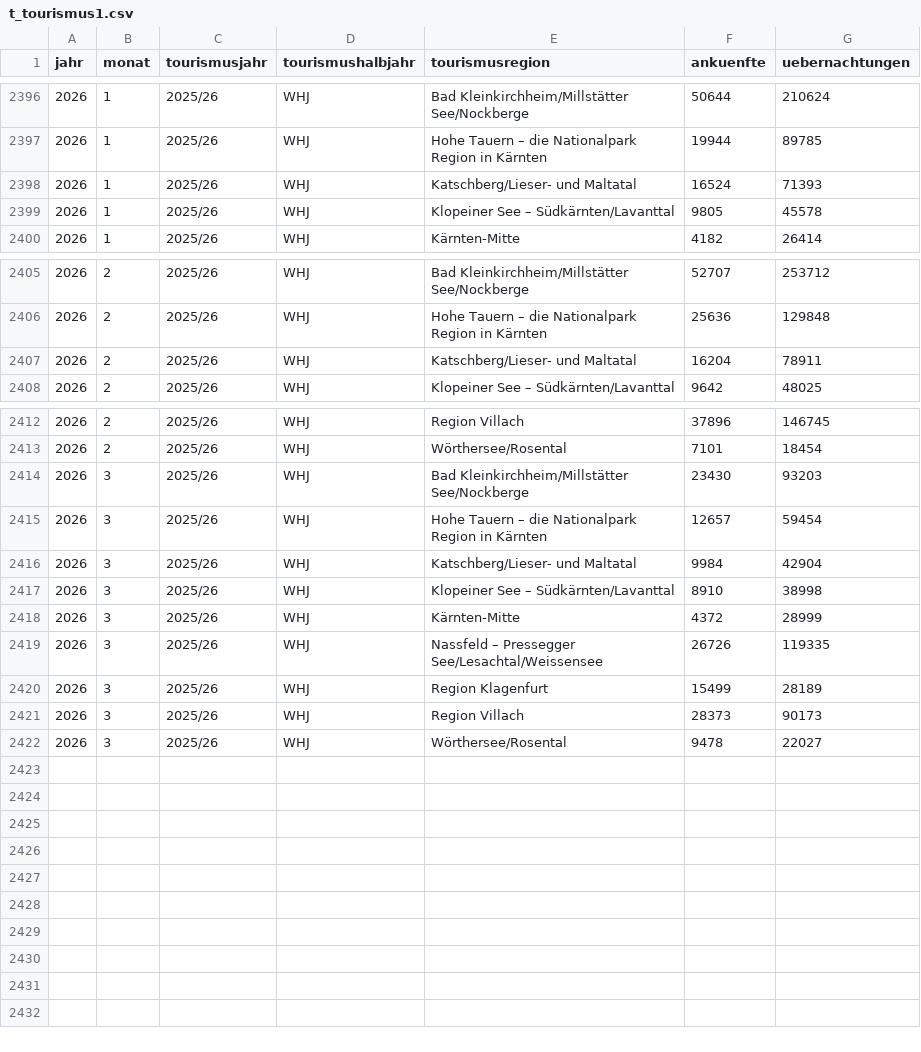
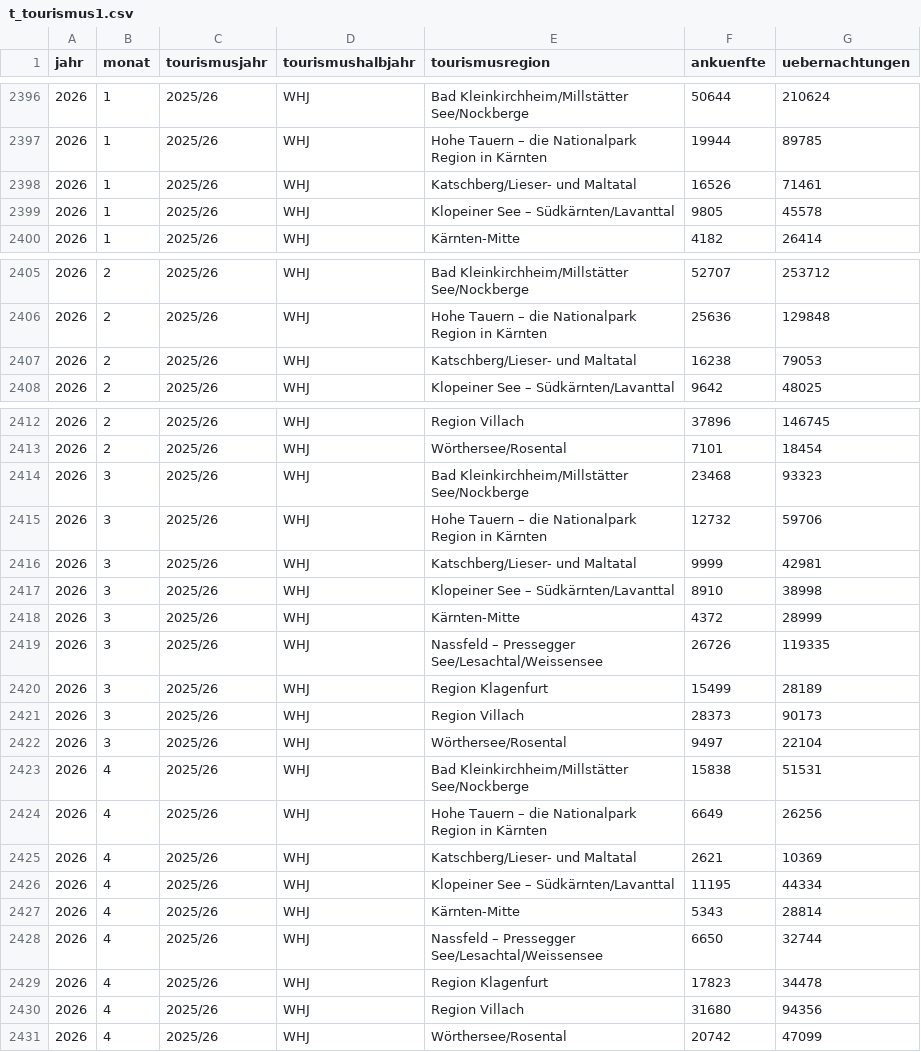
Before and after one commit to Statistik-Kaernten/statistik_kaernten_dashboard, a CSV file: data/t_tourismus1.csv, drawn as a sheet; only a part is shown, gaps mark what is left out.

Commit message:
new tour data 4/26

```diff
--- a/data/t_tourismus1.csv
+++ b/data/t_tourismus1.csv
@@ -2397,3 +2397,3 @@ jahr;monat;tourismusjahr;tourismushalbjahr;tourismusregion;ankuenfte;uebernachtu
 2026;1 ;2025/26;WHJ;Hohe Tauern – die Nationalpark Region in Kärnten;19944;89785
-2026;1 ;2025/26;WHJ;Katschberg/Lieser- und Maltatal;16524;71393
+2026;1 ;2025/26;WHJ;Katschberg/Lieser- und Maltatal;16526;71461
 2026;1 ;2025/26;WHJ;Klopeiner See – Südkärnten/Lavanttal;9805;45578
@@ -2406,3 +2406,3 @@ jahr;monat;tourismusjahr;tourismushalbjahr;tourismusregion;ankuenfte;uebernachtu
 2026;2 ;2025/26;WHJ;Hohe Tauern – die Nationalpark Region in Kärnten;25636;129848
-2026;2 ;2025/26;WHJ;Katschberg/Lieser- und Maltatal;16204;78911
+2026;2 ;2025/26;WHJ;Katschberg/Lieser- und Maltatal;16238;79053
 2026;2 ;2025/26;WHJ;Klopeiner See – Südkärnten/Lavanttal;9642;48025
@@ -2413,5 +2413,5 @@ jahr;monat;tourismusjahr;tourismushalbjahr;tourismusregion;ankuenfte;uebernachtu
 2026;2 ;2025/26;WHJ;Wörthersee/Rosental;7101;18454
-2026;3 ;2025/26;WHJ;Bad Kleinkirchheim/Millstätter See/Nockberge;23430;93203
-2026;3 ;2025/26;WHJ;Hohe Tauern – die Nationalpark Region in Kärnten;12657;59454
-2026;3 ;2025/26;WHJ;Katschberg/Lieser- und Maltatal;9984;42904
+2026;3 ;2025/26;WHJ;Bad Kleinkirchheim/Millstätter See/Nockberge;23468;93323
+2026;3 ;2025/26;WHJ;Hohe Tauern – die Nationalpark Region in Kärnten;12732;59706
+2026;3 ;2025/26;WHJ;Katschberg/Lieser- und Maltatal;9999;42981
 2026;3 ;2025/26;WHJ;Klopeiner See – Südkärnten/Lavanttal;8910;38998
@@ -2421,2 +2421,11 @@ jahr;monat;tourismusjahr;tourismushalbjahr;tourismusregion;ankuenfte;uebernachtu
 2026;3 ;2025/26;WHJ;Region Villach;28373;90173
-2026;3 ;2025/26;WHJ;Wörthersee/Rosental;9478;22027
+2026;3 ;2025/26;WHJ;Wörthersee/Rosental;9497;22104
+2026;4 ;2025/26;WHJ;Bad Kleinkirchheim/Millstätter See/Nockberge;15838;51531
+2026;4 ;2025/26;WHJ;Hohe Tauern – die Nationalpark Region in Kärnten;6649;26256
+2026;4 ;2025/26;WHJ;Katschberg/Lieser- und Maltatal;2621;10369
+2026;4 ;2025/26;WHJ;Klopeiner See – Südkärnten/Lavanttal;11195;44334
+2026;4 ;2025/26;WHJ;Kärnten-Mitte;5343;28814
+2026;4 ;2025/26;WHJ;Nassfeld – Pressegger See/Lesachtal/Weissensee;6650;32744
+2026;4 ;2025/26;WHJ;Region Klagenfurt;17823;34478
+2026;4 ;2025/26;WHJ;Region Villach;31680;94356
+2026;4 ;2025/26;WHJ;Wörthersee/Rosental;20742;47099
```
Also changed, not shown: 2 other files.
